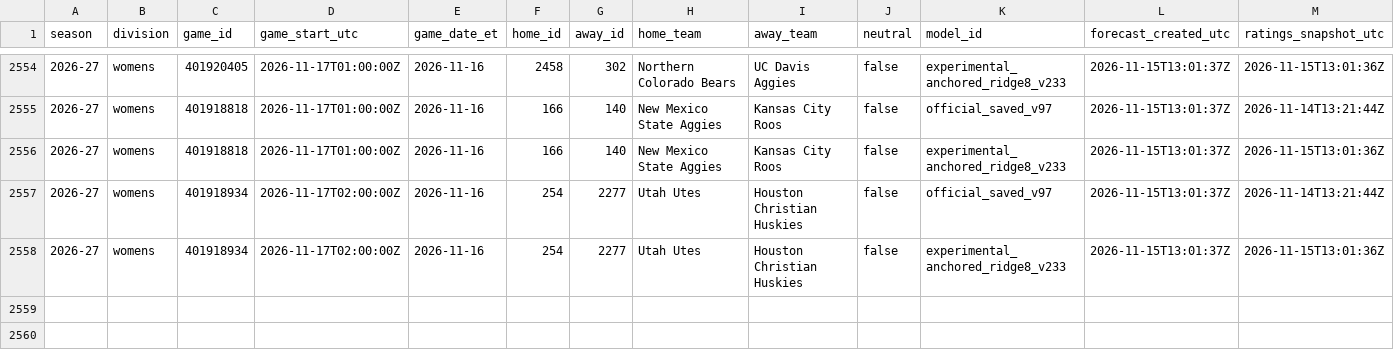
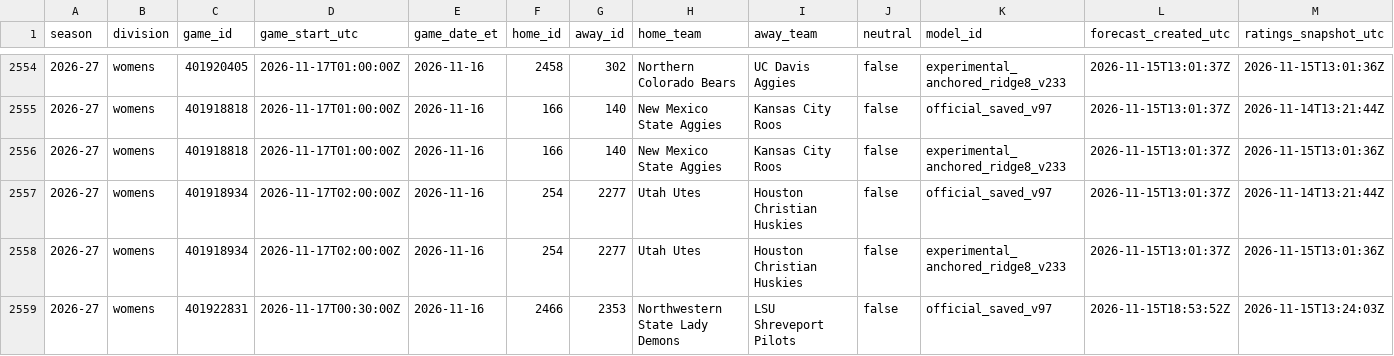
Before and after one commit to hcaver16-arch/college-basketball-ratings, a CSV file: data/prospective/2026-27/forecasts.csv, drawn as a sheet; only a part is shown, gaps mark what is left out; rows hold the shown columns only; the diff names each change by its address in the sheet, - before the commit and + after, or states it on an @@ line.

```diff
--- a/data/prospective/2026-27/forecasts.csv
+++ b/data/prospective/2026-27/forecasts.csv
+row 2559: 2026-27 | womens | 401922831 | 2026-11-17T00:30:00Z | 2026-11-16 | 2466 | 2353 | Northwestern State Lady Demons | LSU Shreveport Pilots | false | official_saved_v97 | 2026-11-15T18:53:52Z | 2026-11-15T13:24:03Z
```
Also changed, not shown: data/prospective/2026-27/anchored_pairs_v233.csv, data/prospective/2026-27/results.csv, 4 other files.
